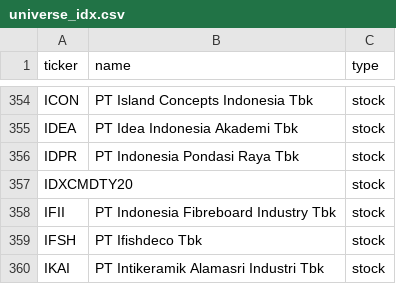
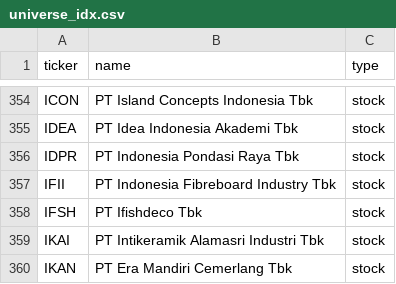
Before and after one commit to vickarzz/stock-screener, a CSV file: data/universe_idx.csv, drawn as a sheet; only a part is shown, gaps mark what is left out; the shorter side is filled out with more unchanged rows; the diff names each change by its address in the sheet, - before the commit and + after, or states it on an @@ line.

```diff
--- a/data/universe_idx.csv
+++ b/data/universe_idx.csv
-row 357: IDXCMDTY20 |  | stock
```
Also changed, not shown: 1 other file.
